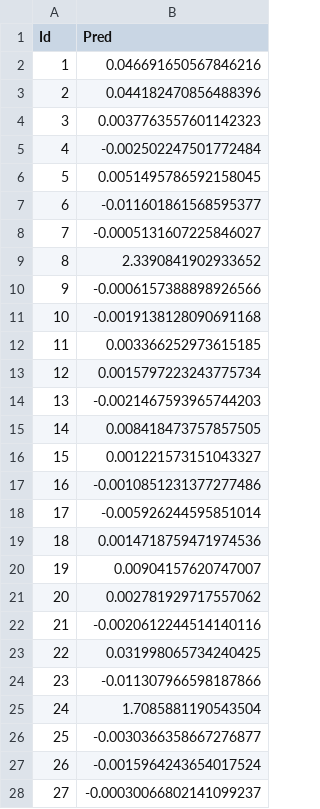
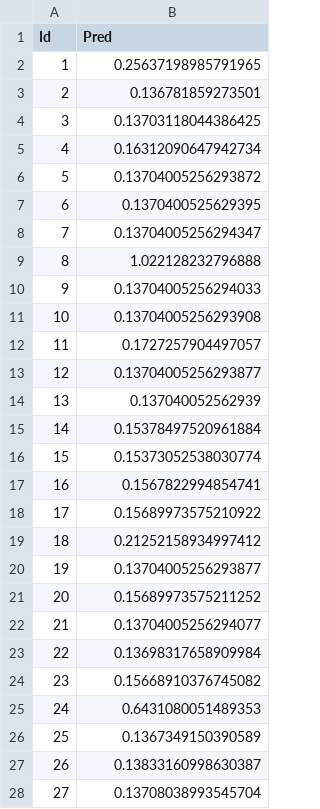
Before and after one commit to ClementHouse/ping, a CSV file: pingan/model/result.csv, drawn as a sheet; only a part is shown; the diff covers the shown part only.

```diff
--- a/pingan/model/result.csv
+++ b/pingan/model/result.csv
@@ -1,28 +1,28 @@
 Id,Pred
-1,0.046691650567846216
-2,0.044182470856488396
-3,0.0037763557601142323
-4,-0.002502247501772484
-5,0.0051495786592158045
-6,-0.011601861568595377
-7,-0.0005131607225846027
-8,2.3390841902933652
-9,-0.0006157388898926566
-10,-0.0019138128090691168
-11,0.003366252973615185
-12,0.0015797223243775734
-13,-0.0021467593965744203
-14,0.008418473757857505
-15,0.001221573151043327
-16,-0.0010851231377277486
-17,-0.005926244595851014
-18,0.0014718759471974536
-19,0.00904157620747007
-20,0.002781929717557062
-21,-0.0020612244514140116
-22,0.031998065734240425
-23,-0.011307966598187866
-24,1.7085881190543504
-25,-0.0030366358667276877
-26,-0.0015964243654017524
-27,-0.00030066802141099237
+1,0.25637198985791965
+2,0.136781859273501
+3,0.13703118044386425
+4,0.16312090647942734
+5,0.13704005256293872
+6,0.1370400525629395
+7,0.13704005256294347
+8,1.022128232796888
+9,0.13704005256294033
+10,0.13704005256293908
+11,0.1727257904497057
+12,0.13704005256293877
+13,0.137040052562939
+14,0.15378497520961884
+15,0.15373052538030774
+16,0.1567822994854741
+17,0.15689973575210922
+18,0.21252158934997412
+19,0.13704005256293877
+20,0.15689973575211252
+21,0.13704005256294077
+22,0.13698317658909984
+23,0.15668910376745082
+24,0.6431080051489353
+25,0.1367349150390589
+26,0.13833160998630387
+27,0.13708038993545704
```
Also changed, not shown: 73 edited cells elsewhere in this file, 3 other files.
